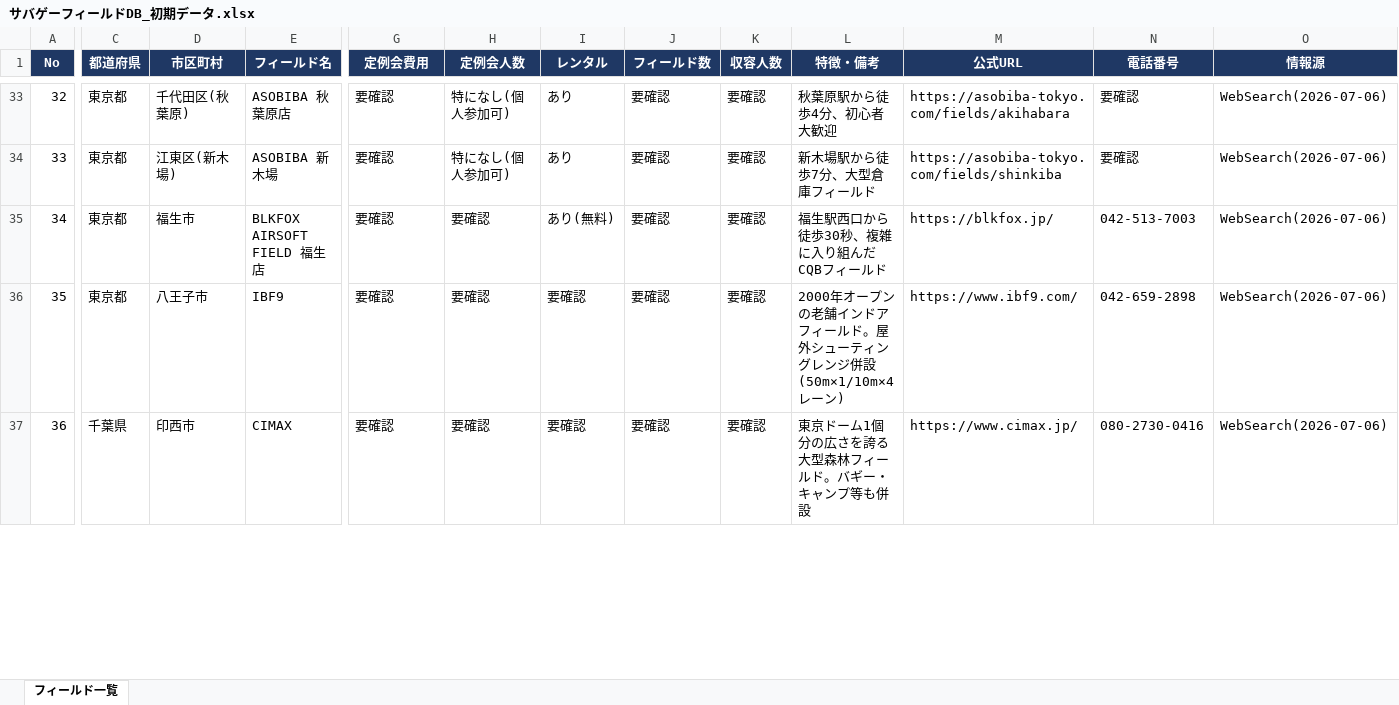
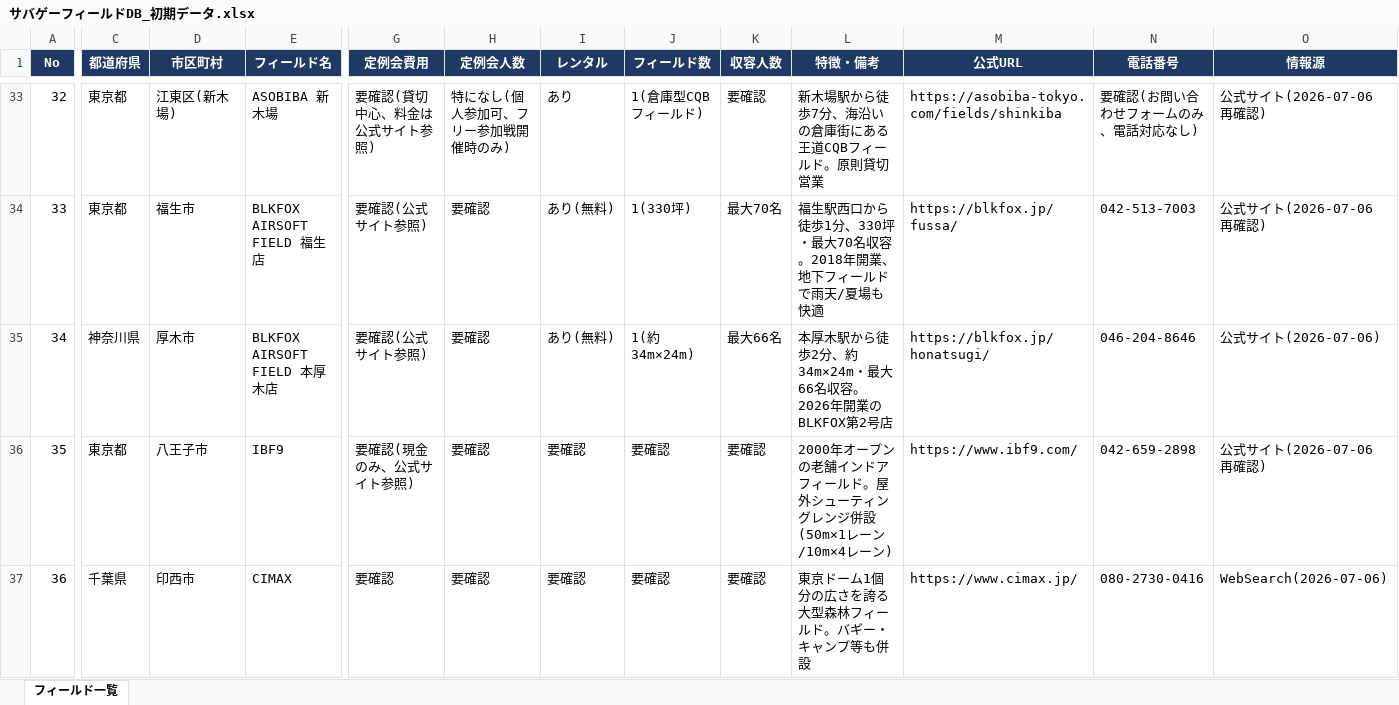
Before and after one commit to hasepp1234/svgmap, an Excel workbook: サバゲーフィールドDB_初期データ.xlsx, sheet フィールド一覧, drawn as a sheet; only a part is shown, gaps mark what is left out; values as stored, in another font and other column widths than the file's, no borders; the diff covers the shown part only; the diff names each change by its address in the sheet, - before the commit and + after, or states it on an @@ line.

Commit message:
Fix Kanto field data quality and add BLKFOX Honatsugi

```diff
--- a/サバゲーフィールドDB_初期データ.xlsx (sheet フィールド一覧)
+++ b/サバゲーフィールドDB_初期データ.xlsx (sheet フィールド一覧)
-D33 (市区町村): 千代田区(秋葉原)
+D33 (市区町村): 江東区(新木場)
-E33 (フィールド名): ASOBIBA 秋葉原店
+E33 (フィールド名): ASOBIBA 新木場
-G33 (定例会費用): 要確認
+G33 (定例会費用): 要確認(貸切中心、料金は公式サイト参照)
-H33 (定例会人数): 特になし(個人参加可)
+H33 (定例会人数): 特になし(個人参加可、フリー参加戦開催時のみ)
-J33 (フィールド数): 要確認
+J33 (フィールド数): 1(倉庫型CQBフィールド)
-L33 (特徴・備考): 秋葉原駅から徒歩4分、初心者大歓迎
+L33 (特徴・備考): 新木場駅から徒歩7分、海沿いの倉庫街にある王道CQBフィールド。原則貸切営業
-M33 (公式URL): https://asobiba-tokyo.com/fields/akihabara
+M33 (公式URL): https://asobiba-tokyo.com/fields/shinkiba
-N33 (電話番号): 要確認
+N33 (電話番号): 要確認(お問い合わせフォームのみ、電話対応なし)
-O33:O34 (情報源): WebSearch(2026-07-06)
+O33:O34 (情報源): 公式サイト(2026-07-06 再確認)
-D34 (市区町村): 江東区(新木場)
+D34 (市区町村): 福生市
-E34 (フィールド名): ASOBIBA 新木場
+E34 (フィールド名): BLKFOX AIRSOFT FIELD 福生店
-G34:G35 (定例会費用): 要確認
+G34:G35 (定例会費用): 要確認(公式サイト参照)
-H34 (定例会人数): 特になし(個人参加可)
+H34 (定例会人数): 要確認
-I34 (レンタル): あり
+I34 (レンタル): あり(無料)
-J34 (フィールド数): 要確認
+J34 (フィールド数): 1(330坪)
-K34 (収容人数): 要確認
+K34 (収容人数): 最大70名
-L34 (特徴・備考): 新木場駅から徒歩7分、大型倉庫フィールド
+L34 (特徴・備考): 福生駅西口から徒歩1分、330坪・最大70名収容。2018年開業、地下フィールドで雨天/夏場も快適
-M34 (公式URL): https://asobiba-tokyo.com/fields/shinkiba
+M34 (公式URL): https://blkfox.jp/fussa/
-N34 (電話番号): 要確認
+N34 (電話番号): 042-513-7003
-C35 (都道府県): 東京都
+C35 (都道府県): 神奈川県
-D35 (市区町村): 福生市
+D35 (市区町村): 厚木市
-E35 (フィールド名): BLKFOX AIRSOFT FIELD 福生店
+E35 (フィールド名): BLKFOX AIRSOFT FIELD 本厚木店
-J35 (フィールド数): 要確認
+J35 (フィールド数): 1(約34m×24m)
-K35 (収容人数): 要確認
+K35 (収容人数): 最大66名
-L35 (特徴・備考): 福生駅西口から徒歩30秒、複雑に入り組んだCQBフィールド
+L35 (特徴・備考): 本厚木駅から徒歩2分、約34m×24m・最大66名収容。2026年開業のBLKFOX第2号店
-M35 (公式URL): https://blkfox.jp/
+M35 (公式URL): https://blkfox.jp/honatsugi/
-N35 (電話番号): 042-513-7003
+N35 (電話番号): 046-204-8646
-O35 (情報源): WebSearch(2026-07-06)
+O35 (情報源): 公式サイト(2026-07-06)
-G36 (定例会費用): 要確認
+G36 (定例会費用): 要確認(現金のみ、公式サイト参照)
-L36 (特徴・備考): …ンジ併設(50m×1/10m×4レーン)
+L36 (特徴・備考): …ンジ併設(50m×1レーン/10m×4レーン)
-O36 (情報源): WebSearch(2026-07-06)
+O36 (情報源): 公式サイト(2026-07-06 再確認)
```
Also changed, not shown: 170 edited cells elsewhere in this sheet, 1 other file.
